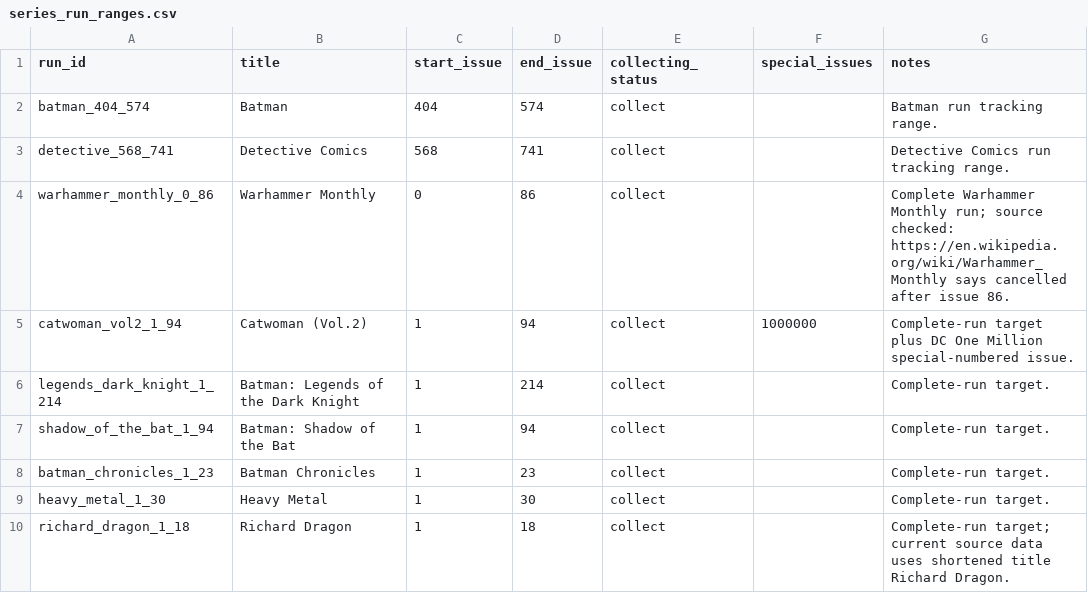
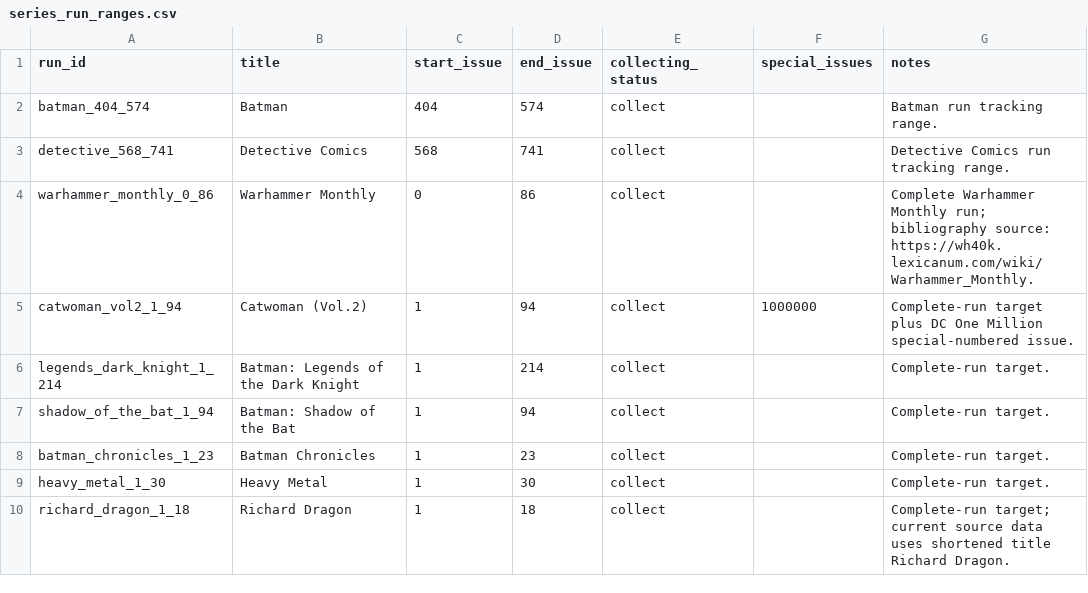
Before and after one commit to ajgowans/g-library, a CSV file: data/reference/series_run_ranges.csv, drawn as a sheet; only a part is shown.

```diff
--- a/data/reference/series_run_ranges.csv
+++ b/data/reference/series_run_ranges.csv
@@ -3,3 +3,3 @@ batman_404_574,Batman,404,574,collect,,Batman run tracking range.
 detective_568_741,Detective Comics,568,741,collect,,Detective Comics run tracking range.
-warhammer_monthly_0_86,Warhammer Monthly,0,86,collect,,Complete Warhammer Monthly run; source checked: https://en.wikipedia.org/wiki/Warhammer_Monthly says cancelled after issue 86.
+warhammer_monthly_0_86,Warhammer Monthly,0,86,collect,,Complete Warhammer Monthly run; bibliography source: https://wh40k.lexicanum.com/wiki/Warhammer_Monthly.
 catwoman_vol2_1_94,Catwoman (Vol.2),1,94,collect,1000000,Complete-run target plus DC One Million special-numbered issue.
```
Also changed, not shown: PUBLIC_MIRROR_MANIFEST.csv, data/reference/visual_view_presets.csv, 14 other files.
